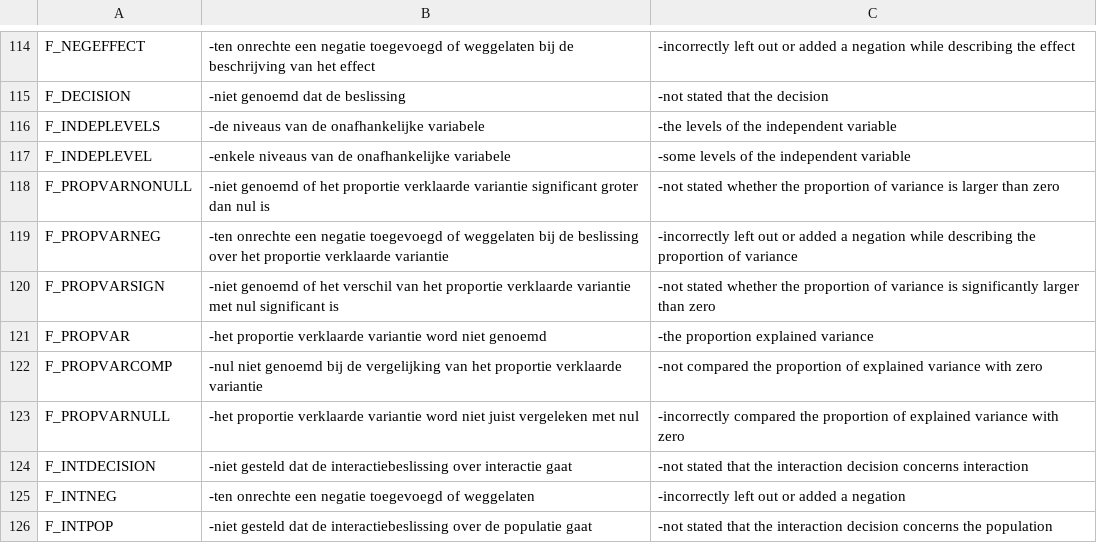
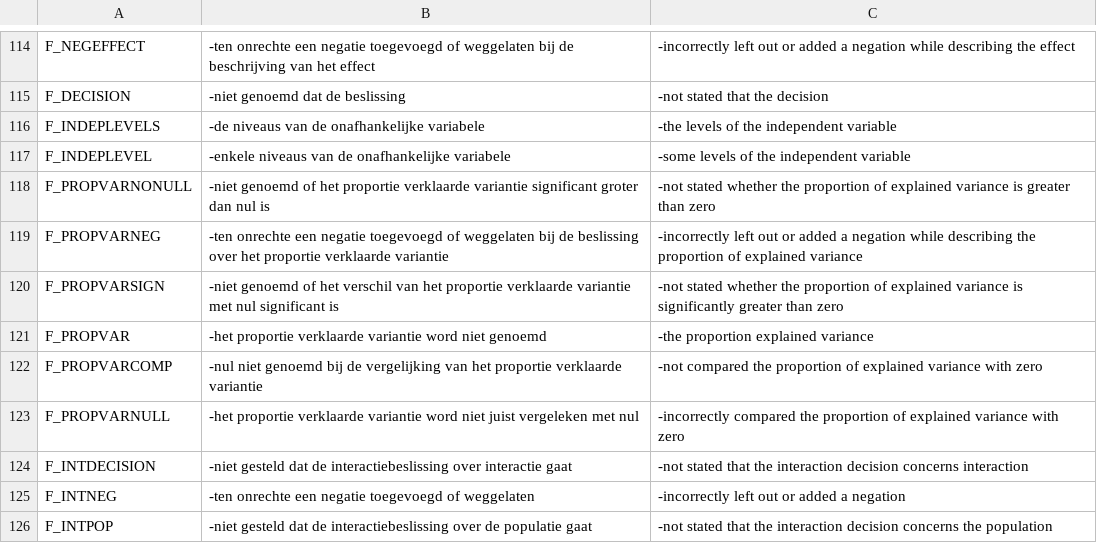
Before and after one commit to JulesEllis/ComeniusPrototype, a CSV file: ComeniusPrototype/app/code/messages/texts.csv, drawn as a sheet; only a part is shown, gaps mark what is left out.

Commit message:
Smaller p-values and small text changes
variance -> explained variance
larger -> greater
relative effect -> standardized effect
moderate -> medium

```diff
--- a/ComeniusPrototype/app/code/messages/texts.csv
+++ b/ComeniusPrototype/app/code/messages/texts.csv
@@ -117,5 +117,5 @@ F_INDEPLEVELS; -de niveaus van de onafhankelijke variabele ; -the levels of the
 F_INDEPLEVEL; -enkele niveaus van de onafhankelijke variabele ; -some levels of the independent variable
-F_PROPVARNONULL; -niet genoemd of het proportie verklaarde variantie significant groter dan nul is; -not stated whether the proportion of variance is larger than zero
-F_PROPVARNEG; -ten onrechte een negatie toegevoegd of weggelaten bij de beslissing over het proportie verklaarde variantie; -incorrectly left out or added a negation while describing the proportion of variance
-F_PROPVARSIGN; -niet genoemd of het verschil van het proportie verklaarde variantie met nul significant is; -not stated whether the proportion of variance is significantly larger than zero
+F_PROPVARNONULL; -niet genoemd of het proportie verklaarde variantie significant groter dan nul is; -not stated whether the proportion of explained variance is greater than zero
+F_PROPVARNEG; -ten onrechte een negatie toegevoegd of weggelaten bij de beslissing over het proportie verklaarde variantie; -incorrectly left out or added a negation while describing the proportion of explained variance
+F_PROPVARSIGN; -niet genoemd of het verschil van het proportie verklaarde variantie met nul significant is; -not stated whether the proportion of explained variance is significantly greater than zero
 F_PROPVAR; -het proportie verklaarde variantie word niet genoemd; -the proportion explained variance
```
Also changed, not shown: 4 other files.
